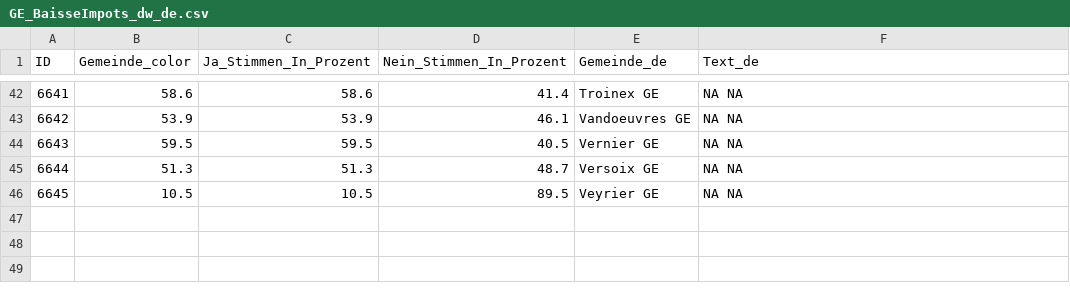
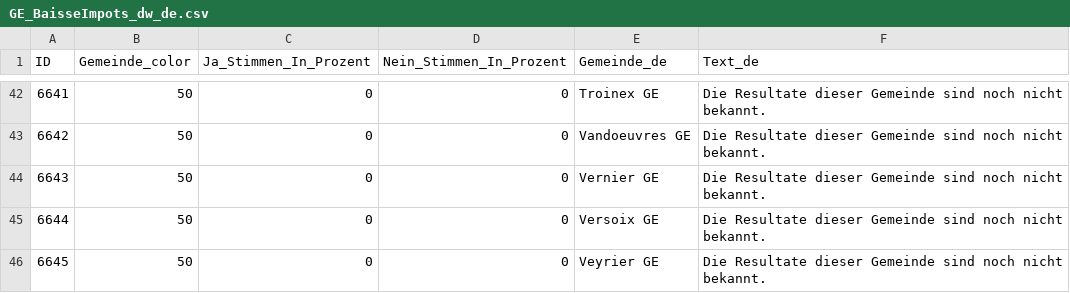
Before and after one commit to awp-finanznachrichten/lena_november2024, a CSV file: Output_Cantons/GE_BaisseImpots_dw_de.csv, drawn as a sheet; only a part is shown, gaps mark what is left out; the diff covers the shown part only.

```diff
--- a/Output_Cantons/GE_BaisseImpots_dw_de.csv
+++ b/Output_Cantons/GE_BaisseImpots_dw_de.csv
@@ -42,5 +42,5 @@
-6641,58.6,58.6,41.4,"Troinex GE","NA NA"
-6642,53.9,53.9,46.1,"Vandoeuvres GE","NA NA"
-6643,59.5,59.5,40.5,"Vernier GE","NA NA"
-6644,51.3,51.3,48.7,"Versoix GE","NA NA"
-6645,10.5,10.5,89.5,"Veyrier GE","NA NA"
+6641,50,0,0,"Troinex GE","Die Resultate dieser Gemeinde sind noch nicht bekannt."
+6642,50,0,0,"Vandoeuvres GE","Die Resultate dieser Gemeinde sind noch nicht bekannt."
+6643,50,0,0,"Vernier GE","Die Resultate dieser Gemeinde sind noch nicht bekannt."
+6644,50,0,0,"Versoix GE","Die Resultate dieser Gemeinde sind noch nicht bekannt."
+6645,50,0,0,"Veyrier GE","Die Resultate dieser Gemeinde sind noch nicht bekannt."
```
Also changed, not shown: 160 edited cells elsewhere in this file, Output_Cantons/GE_PLQ_dw_de.csv, Output_Cantons/GE_TransportsPublics_dw_de.csv, 33 other files.
